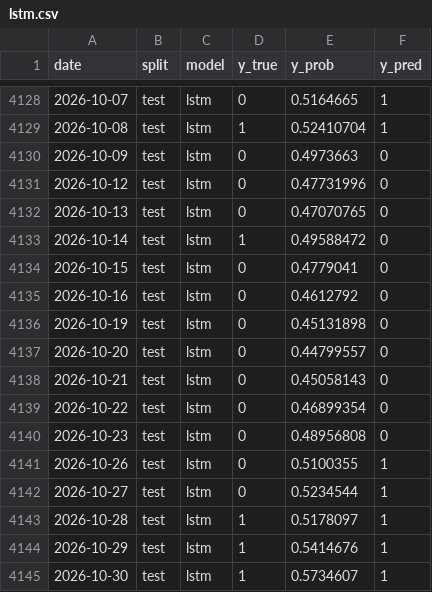
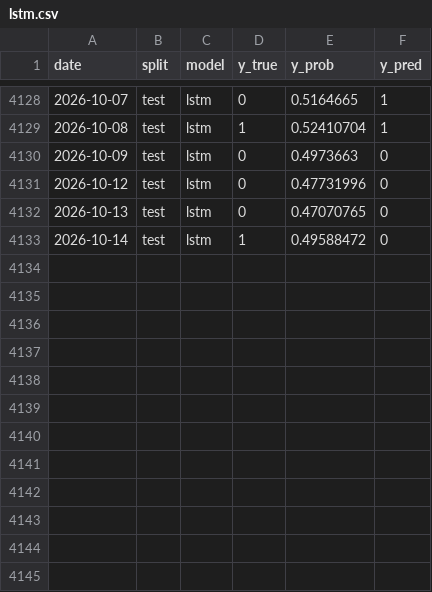
Before and after one commit to Hassan3073/ProcurePulse, a CSV file: results/predictions/lstm.csv, drawn as a sheet; only a part is shown, gaps mark what is left out; the diff covers the shown part only.

Commit message:
Retrain LSTM on the frozen shared dataset

```diff
--- a/results/predictions/lstm.csv
+++ b/results/predictions/lstm.csv
@@ -4133,13 +4133 @@ date,split,model,y_true,y_prob,y_pred
 2026-10-14,test,lstm,1,0.49588472,0
-2026-10-15,test,lstm,0,0.4779041,0
-2026-10-16,test,lstm,0,0.4612792,0
-2026-10-19,test,lstm,0,0.45131898,0
-2026-10-20,test,lstm,0,0.44799557,0
-2026-10-21,test,lstm,0,0.45058143,0
-2026-10-22,test,lstm,0,0.46899354,0
-2026-10-23,test,lstm,0,0.48956808,0
-2026-10-26,test,lstm,0,0.5100355,1
-2026-10-27,test,lstm,0,0.5234544,1
-2026-10-28,test,lstm,1,0.5178097,1
-2026-10-29,test,lstm,1,0.5414676,1
-2026-10-30,test,lstm,1,0.5734607,1
```
Also changed, not shown: 45 edited cells elsewhere in this file.
